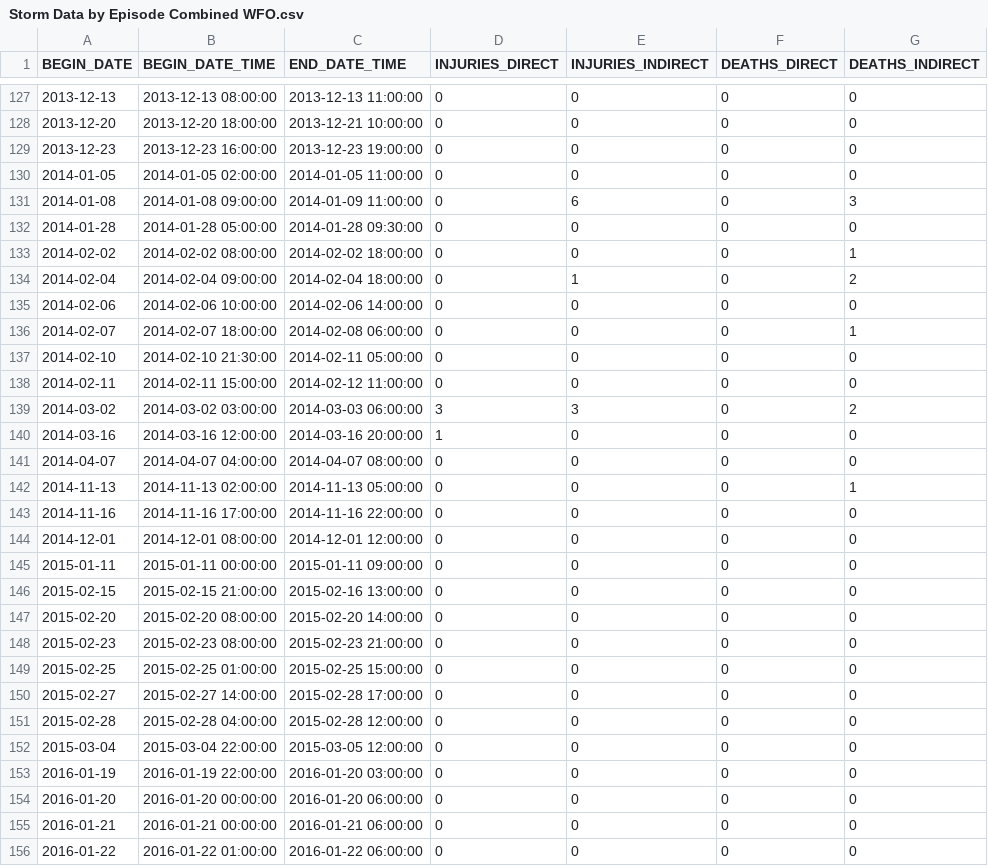
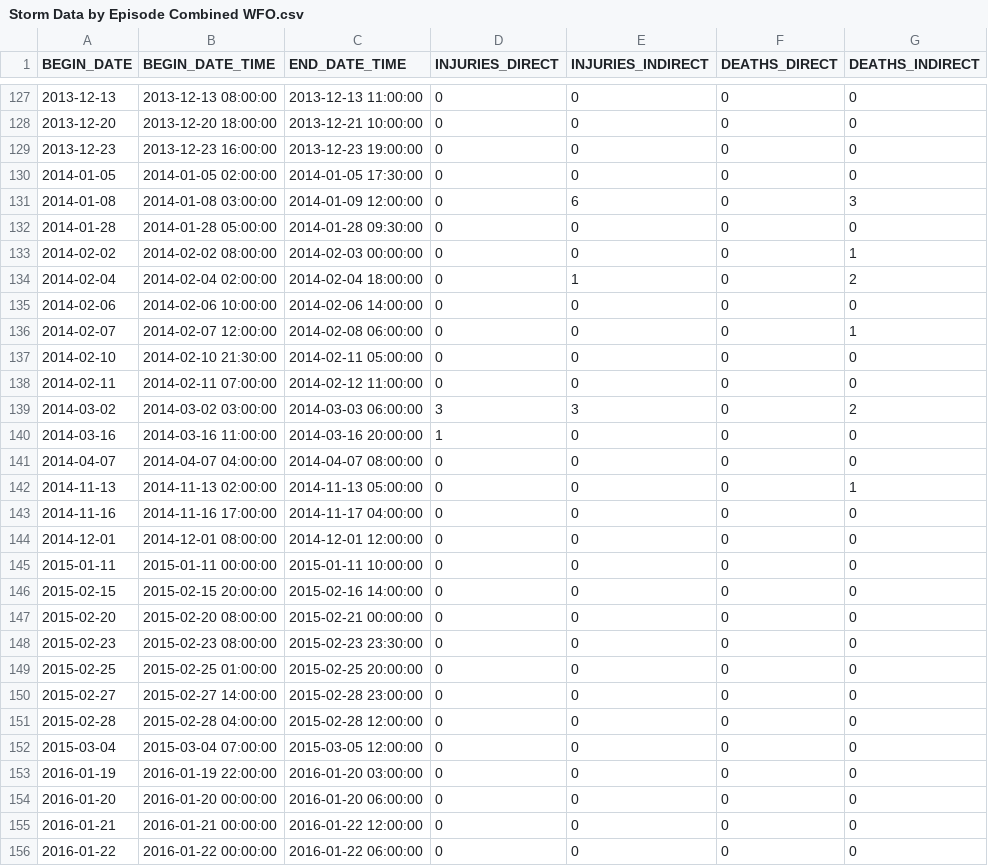
Before and after one commit to braedyn-684/StormData, a CSV file: Storm Data by Episode Combined WFO.csv, drawn as a sheet; only a part is shown, gaps mark what is left out; the diff covers the shown part only; the diff names each change by its address in the sheet, - before the commit and + after, or states it on an @@ line.

```diff
--- a/Storm Data by Episode Combined WFO.csv
+++ b/Storm Data by Episode Combined WFO.csv
-C130 (END_DATE_TIME): 2014-01-05 11:00:00
+C130 (END_DATE_TIME): 2014-01-05 17:30:00
-B131 (BEGIN_DATE_TIME): 2014-01-08 09:00:00
+B131 (BEGIN_DATE_TIME): 2014-01-08 03:00:00
-C131 (END_DATE_TIME): 2014-01-09 11:00:00
+C131 (END_DATE_TIME): 2014-01-09 12:00:00
-C133 (END_DATE_TIME): 2014-02-02 18:00:00
+C133 (END_DATE_TIME): 2014-02-03 00:00:00
-B134 (BEGIN_DATE_TIME): 2014-02-04 09:00:00
+B134 (BEGIN_DATE_TIME): 2014-02-04 02:00:00
-B136 (BEGIN_DATE_TIME): 2014-02-07 18:00:00
+B136 (BEGIN_DATE_TIME): 2014-02-07 12:00:00
-B138 (BEGIN_DATE_TIME): 2014-02-11 15:00:00
+B138 (BEGIN_DATE_TIME): 2014-02-11 07:00:00
-B140 (BEGIN_DATE_TIME): 2014-03-16 12:00:00
+B140 (BEGIN_DATE_TIME): 2014-03-16 11:00:00
-C143 (END_DATE_TIME): 2014-11-16 22:00:00
+C143 (END_DATE_TIME): 2014-11-17 04:00:00
-C145 (END_DATE_TIME): 2015-01-11 09:00:00
+C145 (END_DATE_TIME): 2015-01-11 10:00:00
-B146 (BEGIN_DATE_TIME): 2015-02-15 21:00:00
+B146 (BEGIN_DATE_TIME): 2015-02-15 20:00:00
-C146 (END_DATE_TIME): 2015-02-16 13:00:00
+C146 (END_DATE_TIME): 2015-02-16 14:00:00
-C147 (END_DATE_TIME): 2015-02-20 14:00:00
+C147 (END_DATE_TIME): 2015-02-21 00:00:00
-C148 (END_DATE_TIME): 2015-02-23 21:00:00
+C148 (END_DATE_TIME): 2015-02-23 23:30:00
-C149 (END_DATE_TIME): 2015-02-25 15:00:00
+C149 (END_DATE_TIME): 2015-02-25 20:00:00
-C150 (END_DATE_TIME): 2015-02-28 17:00:00
+C150 (END_DATE_TIME): 2015-02-28 23:00:00
-B152 (BEGIN_DATE_TIME): 2015-03-04 22:00:00
+B152 (BEGIN_DATE_TIME): 2015-03-04 07:00:00
-C155 (END_DATE_TIME): 2016-01-21 06:00:00
+C155 (END_DATE_TIME): 2016-01-22 12:00:00
-B156 (BEGIN_DATE_TIME): 2016-01-22 01:00:00
+B156 (BEGIN_DATE_TIME): 2016-01-22 00:00:00
```
Also changed, not shown: 96 edited cells elsewhere in this file, All Winter Types Ranking.csv, master.csv, 20 other files.
